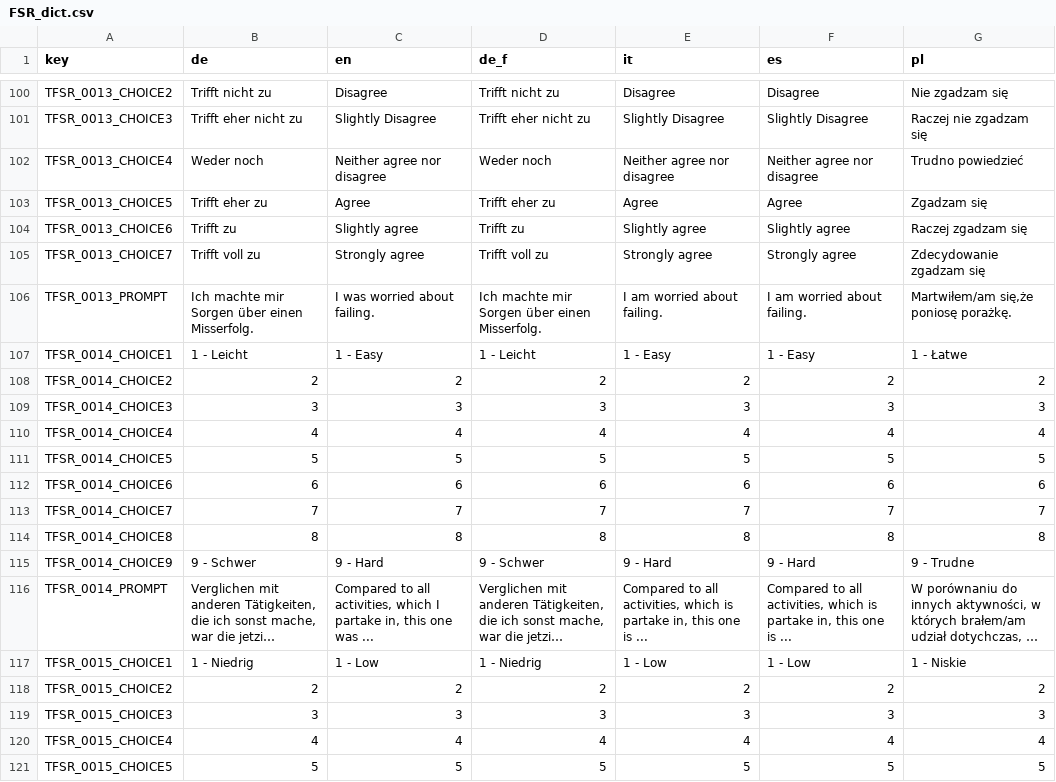
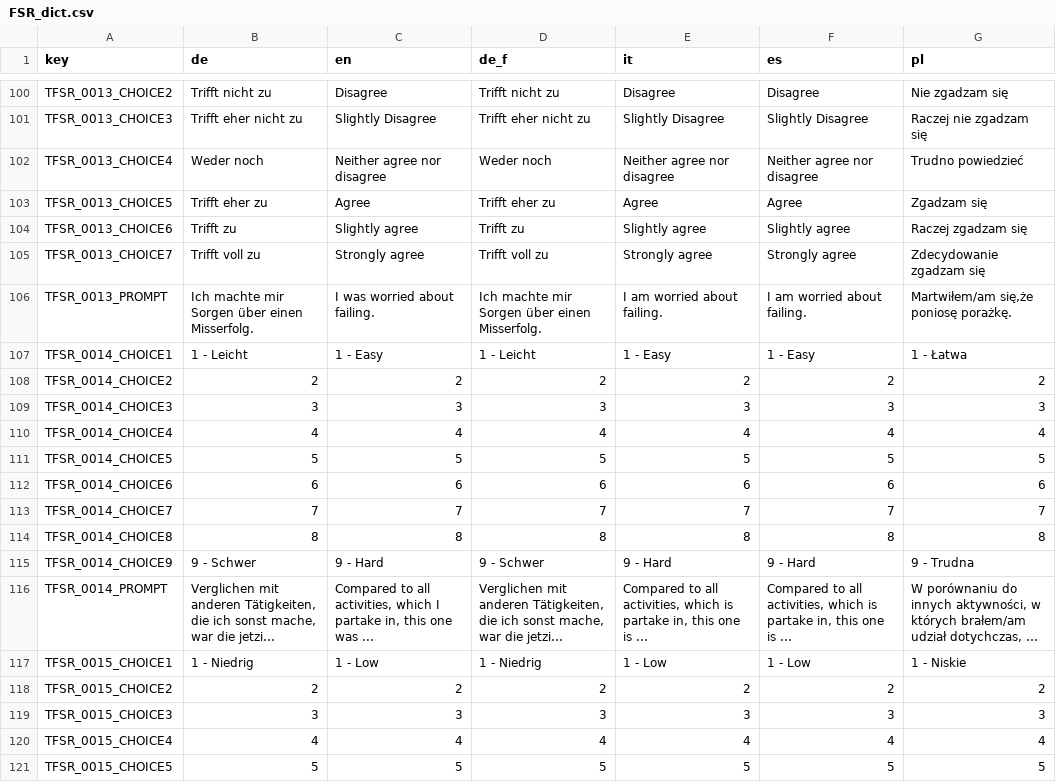
Before and after one commit to fmhoeger/psyquest, a CSV file: data_raw/dicts/FSR_dict.csv, drawn as a sheet; only a part is shown, gaps mark what is left out; long unchanged cells end in …; the diff names each change by its address in the sheet, - before the commit and + after, or states it on an @@ line.

Commit message:
Fixed typo in FSR-pl

```diff
--- a/data_raw/dicts/FSR_dict.csv
+++ b/data_raw/dicts/FSR_dict.csv
-G107 (pl): 1 - Łatwe
+G107 (pl): 1 - Łatwa
-G115 (pl): 9 - Trudne
+G115 (pl): 9 - Trudna
```
Also changed, not shown: 3 other files.
